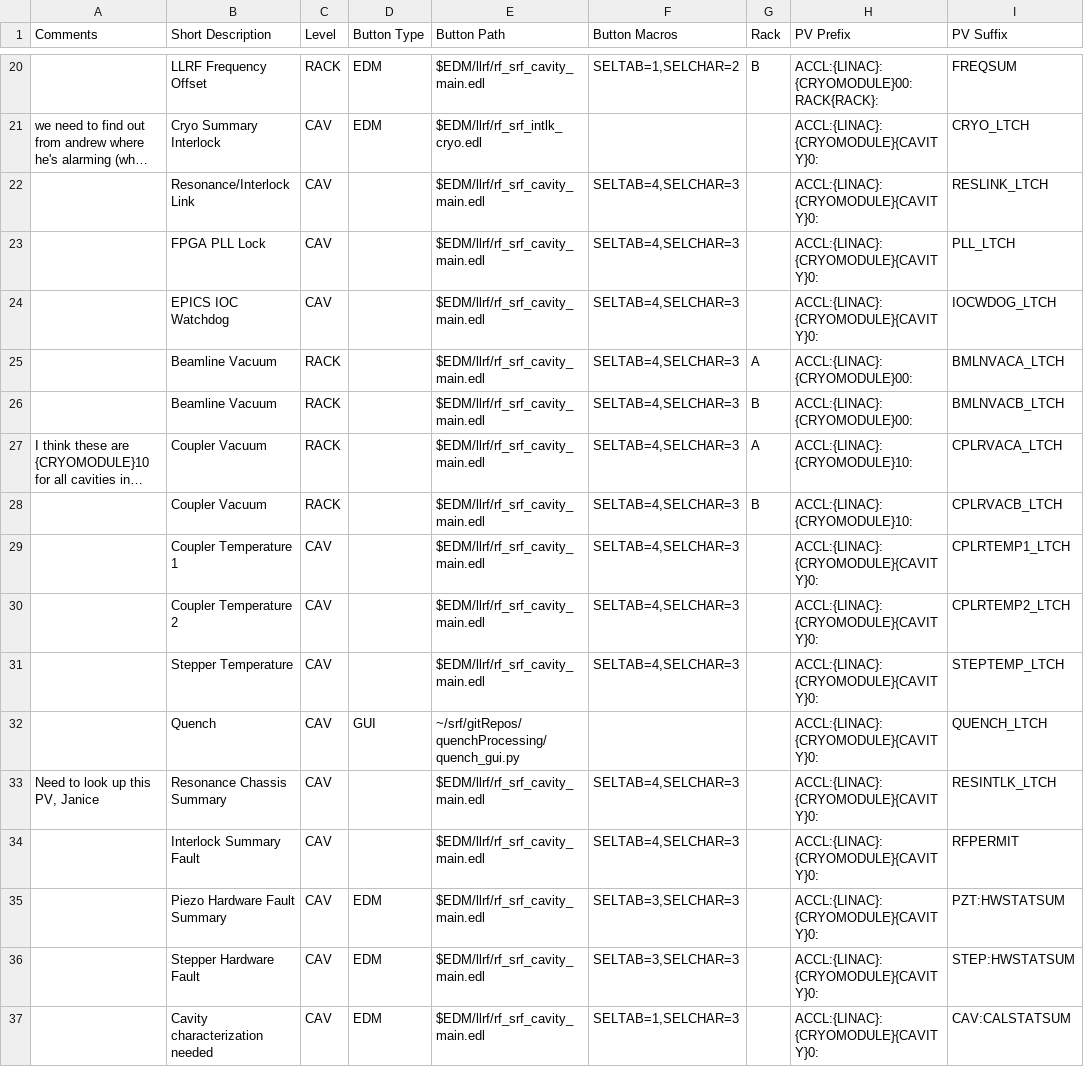
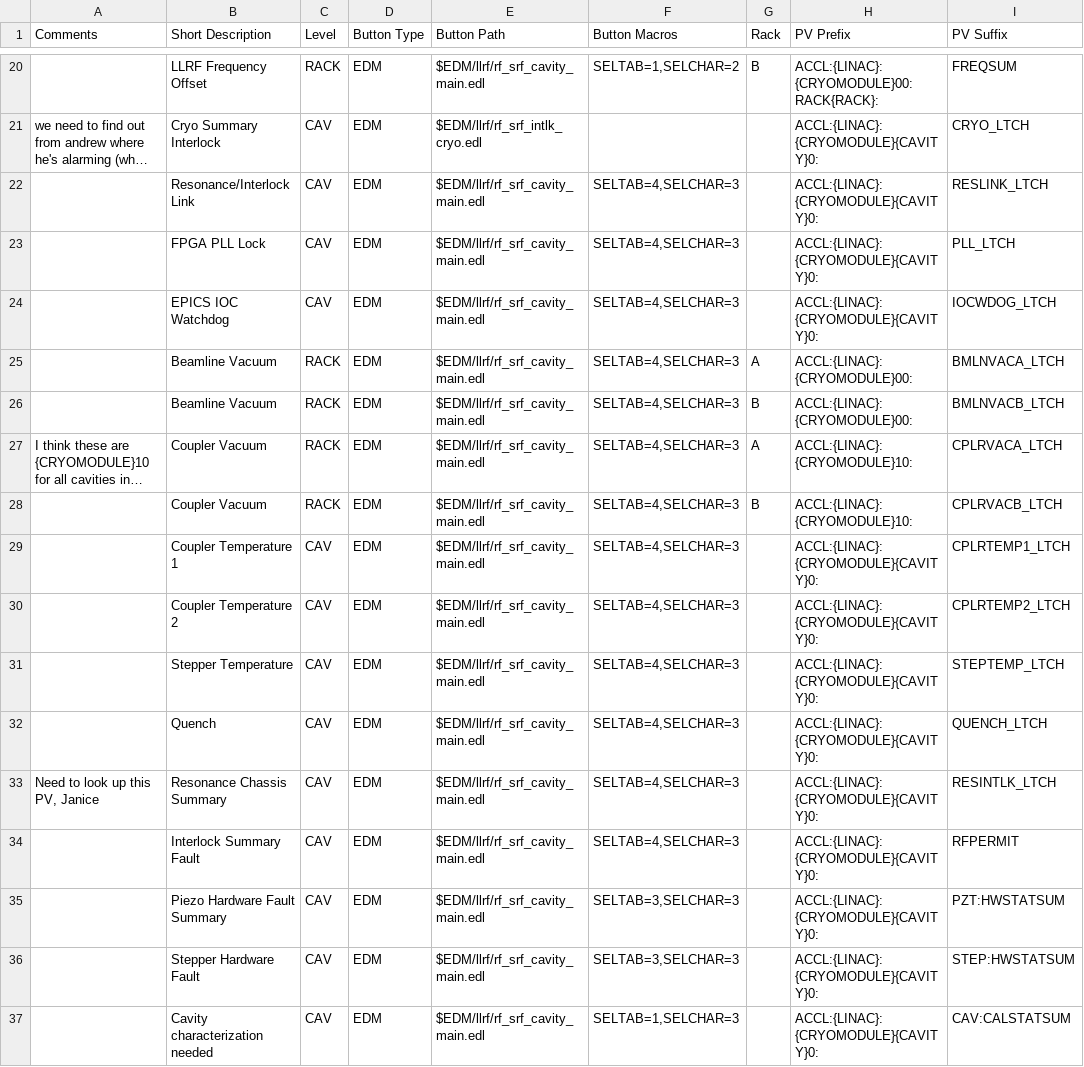
Before and after one commit to slaclab/cavityDisplay, a CSV file: faults.csv, drawn as a sheet; only a part is shown, gaps mark what is left out; long unchanged cells end in …; the diff covers the shown part only; the diff names each change by its address in the sheet, - before the commit and + after, or states it on an @@ line.

```diff
--- a/faults.csv
+++ b/faults.csv
-D22:D31 (Button Type): (empty)
+D22:D31 (Button Type): EDM
-D32 (Button Type): GUI
+D32 (Button Type): EDM
-E32 (Button Path): ~/srf/gitRepos/quenchProcessing/quench_gui.py
+E32 (Button Path): $EDM/llrf/rf_srf_cavity_main.edl
-F32 (Button Macros): (empty)
+F32 (Button Macros): SELTAB=4,SELCHAR=3
-D33:D34 (Button Type): (empty)
+D33:D34 (Button Type): EDM
```
Also changed, not shown: 30 edited cells elsewhere in this file.
